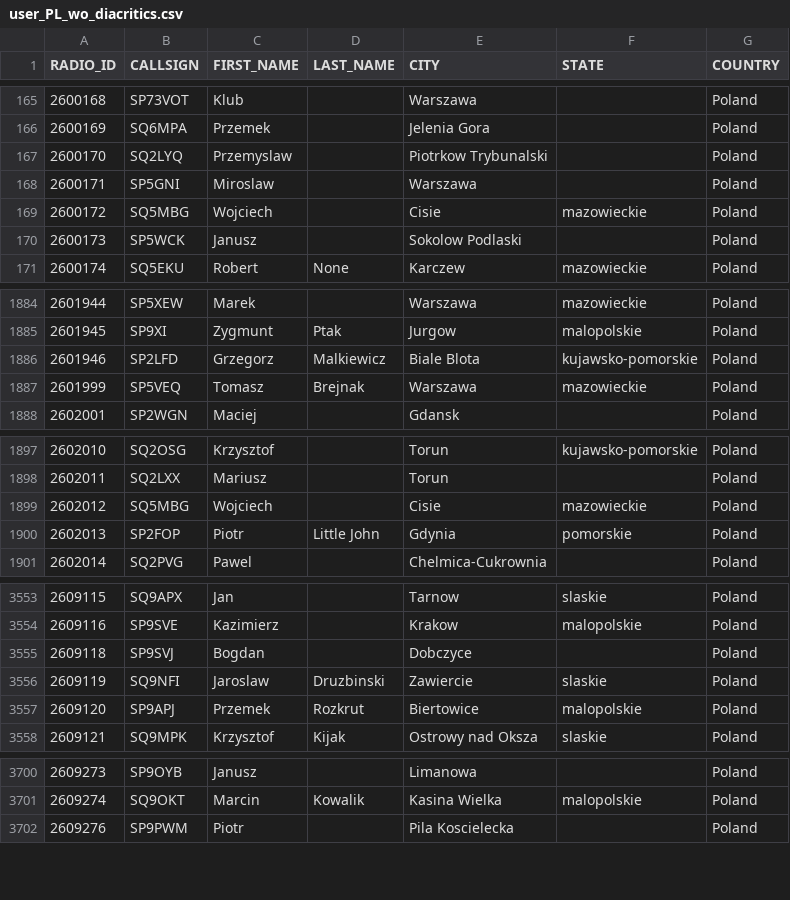
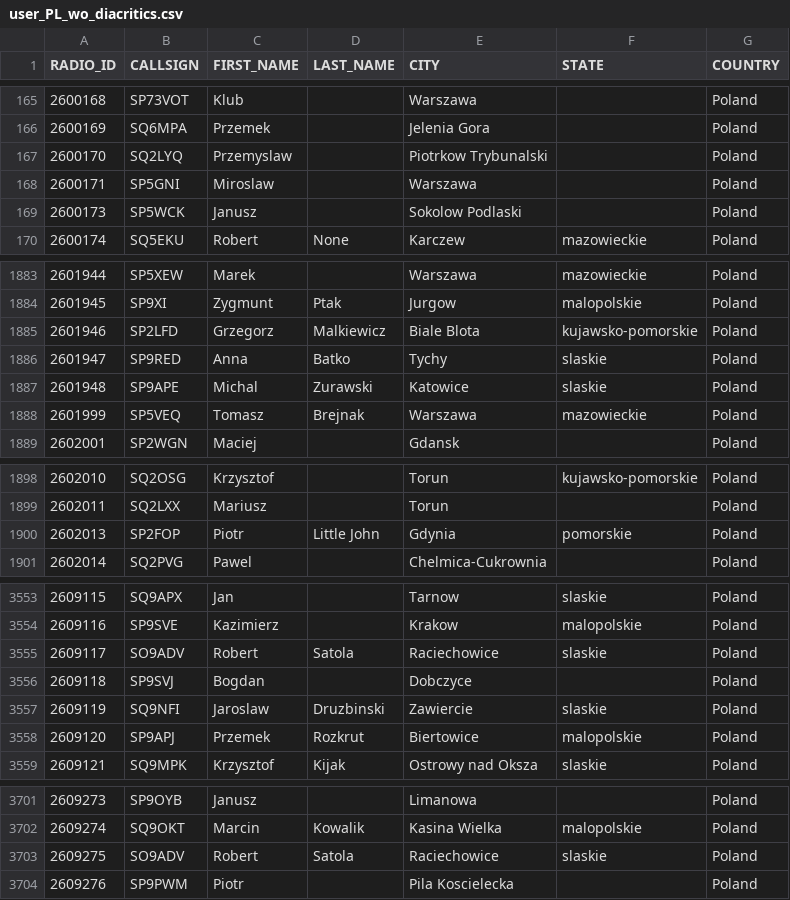
Before and after one commit to walczakkamil/dmr_users, a CSV file: user_PL_wo_diacritics.csv, drawn as a sheet; only a part is shown, gaps mark what is left out; the diff covers the shown part only.

Commit message:
Updated: 2023-08-31-01-00

```diff
--- a/user_PL_wo_diacritics.csv
+++ b/user_PL_wo_diacritics.csv
@@ -168,3 +168,2 @@ RADIO_ID,CALLSIGN,FIRST_NAME,LAST_NAME,CITY,STATE,COUNTRY
 2600171,SP5GNI,Miroslaw,,Warszawa,,Poland
-2600172,SQ5MBG,Wojciech,,Cisie,mazowieckie,Poland
 2600173,SP5WCK,Janusz,,Sokolow Podlaski,,Poland
@@ -1886,2 +1885,4 @@ RADIO_ID,CALLSIGN,FIRST_NAME,LAST_NAME,CITY,STATE,COUNTRY
 2601946,SP2LFD,Grzegorz,Malkiewicz,Biale Blota,kujawsko-pomorskie,Poland
+2601947,SP9RED,Anna,Batko,Tychy,slaskie,Poland
+2601948,SP9APE,Michal,Zurawski,Katowice,slaskie,Poland
 2601999,SP5VEQ,Tomasz,Brejnak,Warszawa,mazowieckie,Poland
@@ -1898,3 +1899,2 @@ RADIO_ID,CALLSIGN,FIRST_NAME,LAST_NAME,CITY,STATE,COUNTRY
 2602011,SQ2LXX,Mariusz,,Torun,,Poland
-2602012,SQ5MBG,Wojciech,,Cisie,mazowieckie,Poland
 2602013,SP2FOP,Piotr,Little John,Gdynia,pomorskie,Poland
@@ -3554,2 +3554,3 @@ RADIO_ID,CALLSIGN,FIRST_NAME,LAST_NAME,CITY,STATE,COUNTRY
 2609116,SP9SVE,Kazimierz,,Krakow,malopolskie,Poland
+2609117,SO9ADV,Robert,Satola,Raciechowice,slaskie,Poland
 2609118,SP9SVJ,Bogdan,,Dobczyce,,Poland
@@ -3701,2 +3702,3 @@ RADIO_ID,CALLSIGN,FIRST_NAME,LAST_NAME,CITY,STATE,COUNTRY
 2609274,SQ9OKT,Marcin,Kowalik,Kasina Wielka,malopolskie,Poland
+2609275,SO9ADV,Robert,Satola,Raciechowice,slaskie,Poland
 2609276,SP9PWM,Piotr,,Pila Koscielecka,,Poland
```
Also changed, not shown: 2 edited cells elsewhere in this file.
